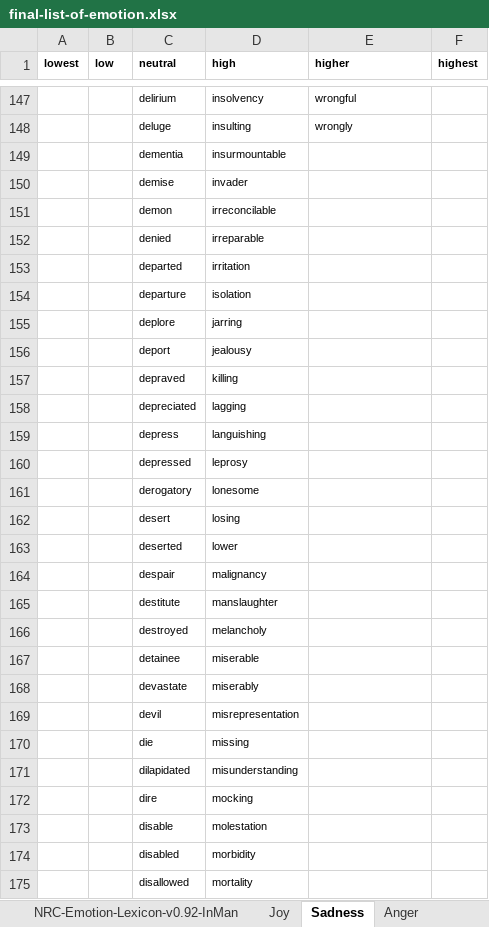
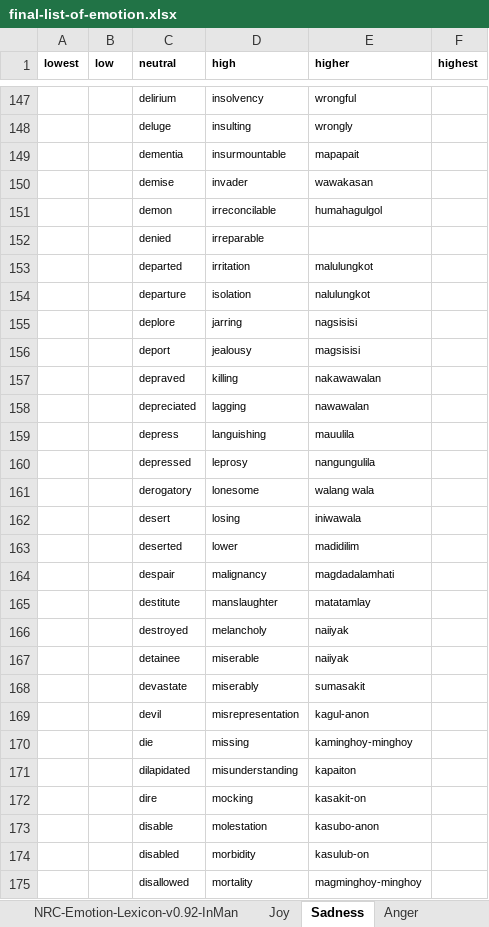
Before and after one commit to adamjohndbenitez/emotector, an Excel workbook: R/final-list-of-emotion.xlsx, sheet Sadness, drawn as a sheet; only a part is shown, gaps mark what is left out; values as stored, in another font and other column widths than the file's, no borders; the diff covers the shown part only; the diff names each change by its address in the sheet, - before the commit and + after, or states it on an @@ line.

```diff
--- a/R/final-list-of-emotion.xlsx (sheet Sadness)
+++ b/R/final-list-of-emotion.xlsx (sheet Sadness)
-E149 (higher): (empty)
+E149 (higher): mapapait
-E150 (higher): (empty)
+E150 (higher): wawakasan
-E151 (higher): (empty)
+E151 (higher): humahagulgol
-E153 (higher): (empty)
+E153 (higher): malulungkot
-E154 (higher): (empty)
+E154 (higher): nalulungkot
-E155 (higher): (empty)
+E155 (higher): nagsisisi
-E156 (higher): (empty)
+E156 (higher): magsisisi
-E157 (higher): (empty)
+E157 (higher): nakawawalan
-E158 (higher): (empty)
+E158 (higher): nawawalan
-E159 (higher): (empty)
+E159 (higher): mauulila
-E160 (higher): (empty)
+E160 (higher): nangungulila
-E161 (higher): (empty)
+E161 (higher): walang wala
-E162 (higher): (empty)
+E162 (higher): iniwawala
-E163 (higher): (empty)
+E163 (higher): madidilim
-E164 (higher): (empty)
+E164 (higher): magdadalamhati
-E165 (higher): (empty)
+E165 (higher): matatamlay
-E166:E167 (higher): (empty)
+E166:E167 (higher): naiiyak
-E168 (higher): (empty)
+E168 (higher): sumasakit
-E169 (higher): (empty)
+E169 (higher): kagul-anon
-E170 (higher): (empty)
+E170 (higher): kaminghoy-minghoy
-E171 (higher): (empty)
+E171 (higher): kapaiton
-E172 (higher): (empty)
+E172 (higher): kasakit-on
-E173 (higher): (empty)
+E173 (higher): kasubo-anon
-E174 (higher): (empty)
+E174 (higher): kasulub-on
-E175 (higher): (empty)
+E175 (higher): magminghoy-minghoy
```
Also changed, not shown: 31 added rows and 121 edited cells elsewhere in this sheet, sheet Fear, sheet Anger, sheet Disgust, sheet Joy, R/www/word and emoji list.xlsx, 3 other files.
